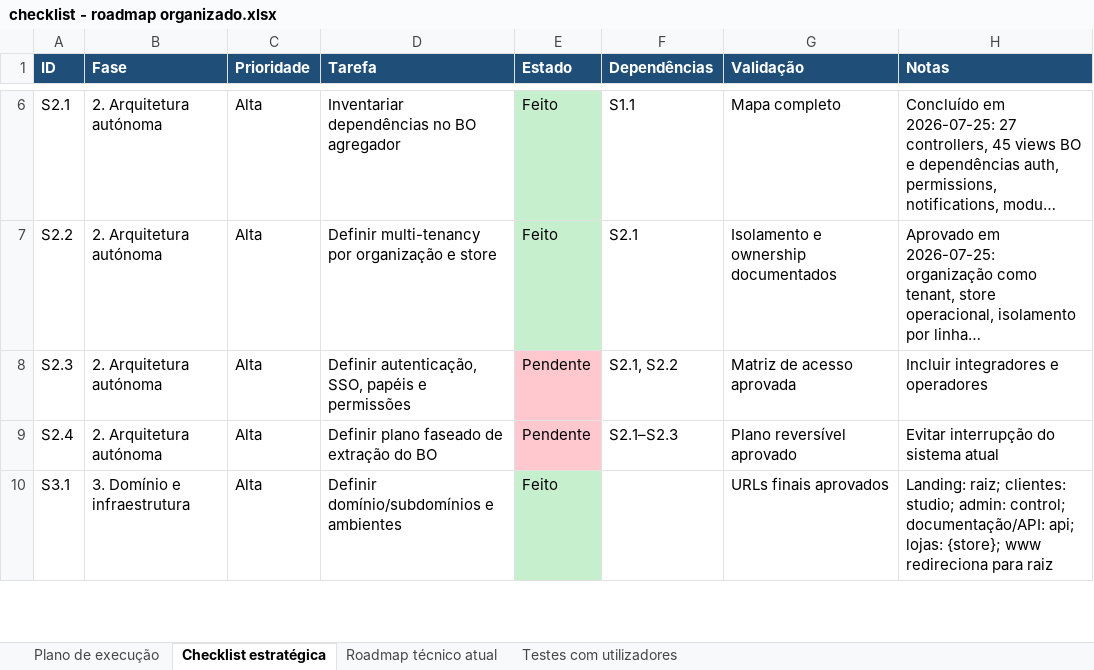
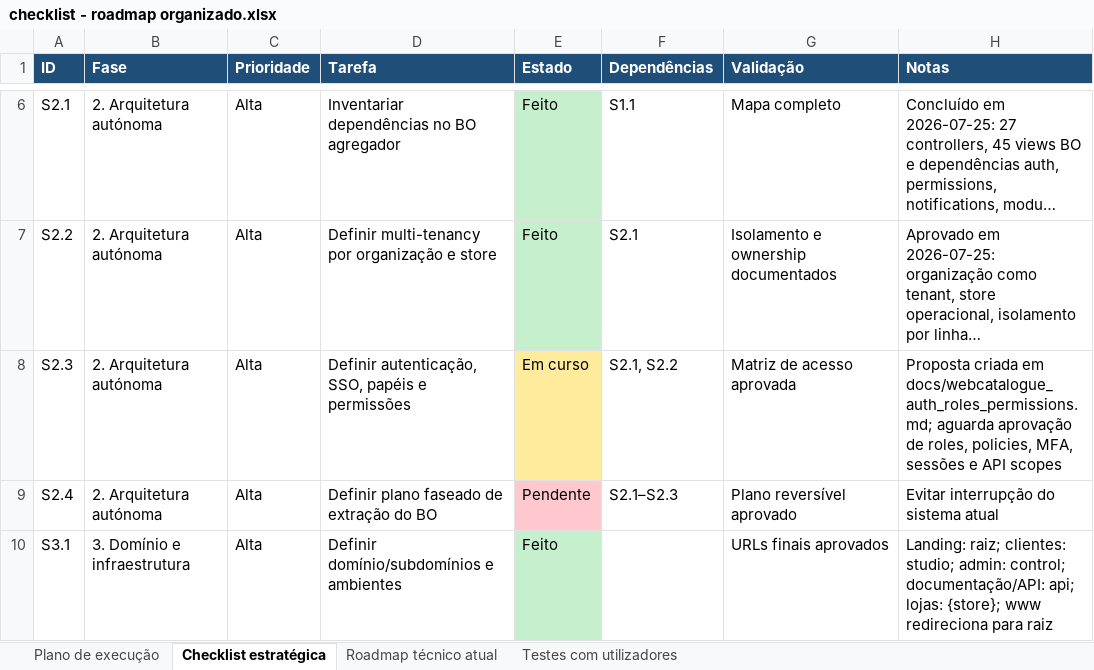
Before and after one commit to wlavv/tools, an Excel workbook: docs/checklist - roadmap organizado.xlsx, sheet Checklist estratégica, drawn as a sheet; only a part is shown, gaps mark what is left out; long unchanged cells end in …; values as stored, in another font and other column widths than the file's, no borders; the diff names each change by its address in the sheet, - before the commit and + after, or states it on an @@ line.

```diff
--- a/docs/checklist - roadmap organizado.xlsx (sheet Checklist estratégica)
+++ b/docs/checklist - roadmap organizado.xlsx (sheet Checklist estratégica)
-E8 (Estado): Pendente
+E8 (Estado): Em curso
-E8 fill: #FFC7CE
+E8 fill: #FFEB9C
-H8 (Notas): Incluir integradores e operadores
+H8 (Notas): Proposta criada em docs/webcatalogue_auth_roles_permissions.md; aguarda aprovação de roles, policies, MFA, sessões e API scopes
```
Also changed, not shown: 1 other file.
